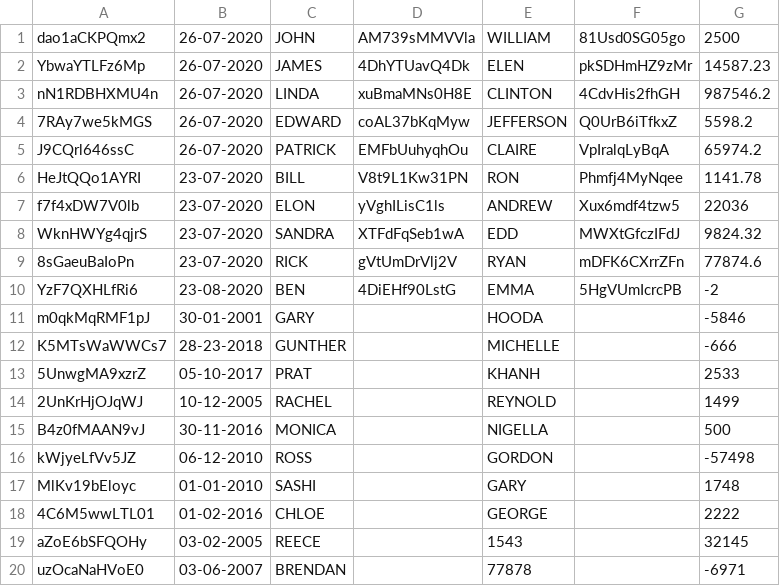
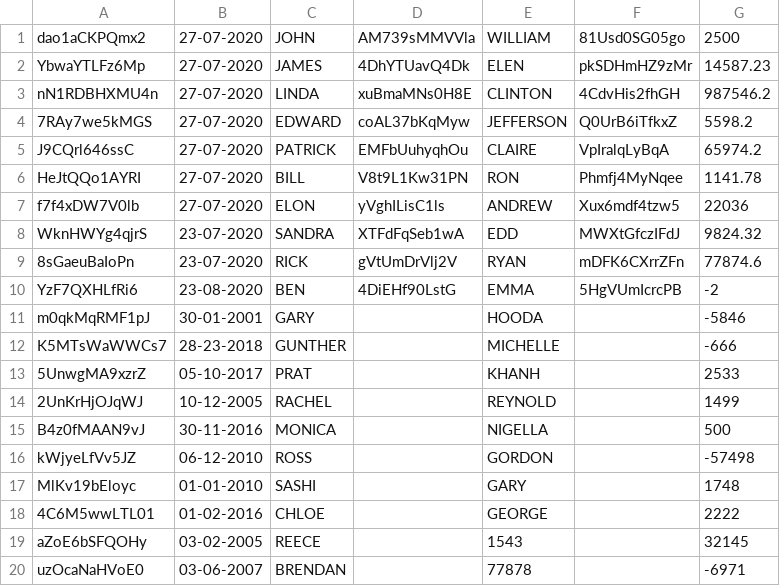
Before and after one commit to vaibhavijadhavs/CITIBRIDGE, a CSV file: Feed/src/main/resources/SAMPLE INPUT FILE.csv, drawn as a sheet.

```diff
--- a/Feed/src/main/resources/SAMPLE INPUT FILE.csv
+++ b/Feed/src/main/resources/SAMPLE INPUT FILE.csv
@@ -1,8 +1,8 @@
-dao1aCKPQmx2,26-07-2020,JOHN,AM739sMMVVla,WILLIAM,81Usd0SG05go,2500
-YbwaYTLFz6Mp,26-07-2020,JAMES,4DhYTUavQ4Dk,ELEN,pkSDHmHZ9zMr,14587.23
-nN1RDBHXMU4n,26-07-2020,LINDA,xuBmaMNs0H8E,CLINTON,4CdvHis2fhGH,987546.2
-7RAy7we5kMGS,26-07-2020,EDWARD,coAL37bKqMyw,JEFFERSON,Q0UrB6iTfkxZ,5598.2
-J9CQrl646ssC,26-07-2020,PATRICK,EMFbUuhyqhOu,CLAIRE,VpIralqLyBqA,65974.2
-HeJtQQo1AYRI,23-07-2020,BILL,V8t9L1Kw31PN,RON,Phmfj4MyNqee,1141.78
-f7f4xDW7V0lb,23-07-2020,ELON,yVghILisC1ls,ANDREW,Xux6mdf4tzw5,22036
+dao1aCKPQmx2,27-07-2020,JOHN,AM739sMMVVla,WILLIAM,81Usd0SG05go,2500
+YbwaYTLFz6Mp,27-07-2020,JAMES,4DhYTUavQ4Dk,ELEN,pkSDHmHZ9zMr,14587.23
+nN1RDBHXMU4n,27-07-2020,LINDA,xuBmaMNs0H8E,CLINTON,4CdvHis2fhGH,987546.2
+7RAy7we5kMGS,27-07-2020,EDWARD,coAL37bKqMyw,JEFFERSON,Q0UrB6iTfkxZ,5598.2
+J9CQrl646ssC,27-07-2020,PATRICK,EMFbUuhyqhOu,CLAIRE,VpIralqLyBqA,65974.2
+HeJtQQo1AYRI,27-07-2020,BILL,V8t9L1Kw31PN,RON,Phmfj4MyNqee,1141.78
+f7f4xDW7V0lb,27-07-2020,ELON,yVghILisC1ls,ANDREW,Xux6mdf4tzw5,22036
 WknHWYg4qjrS,23-07-2020,SANDRA,XTFdFqSeb1wA,EDD,MWXtGfczIFdJ,9824.32
```
Also changed, not shown: Feed/target/classes/SAMPLE INPUT FILE.csv, 22 other files.
